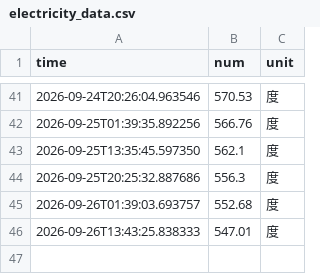
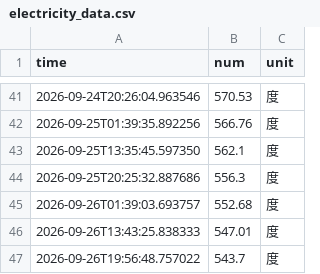
Before and after one commit to baishui259/nju_electric_monitor, a CSV file: data/electricity_data.csv, drawn as a sheet; only a part is shown, gaps mark what is left out.

```diff
--- a/data/electricity_data.csv
+++ b/data/electricity_data.csv
@@ -46 +46,2 @@ time,num,unit
 2026-09-26T13:43:25.838333,547.01,度
+2026-09-26T19:56:48.757022,543.7,度
```
Also changed, not shown: 4 other files.
